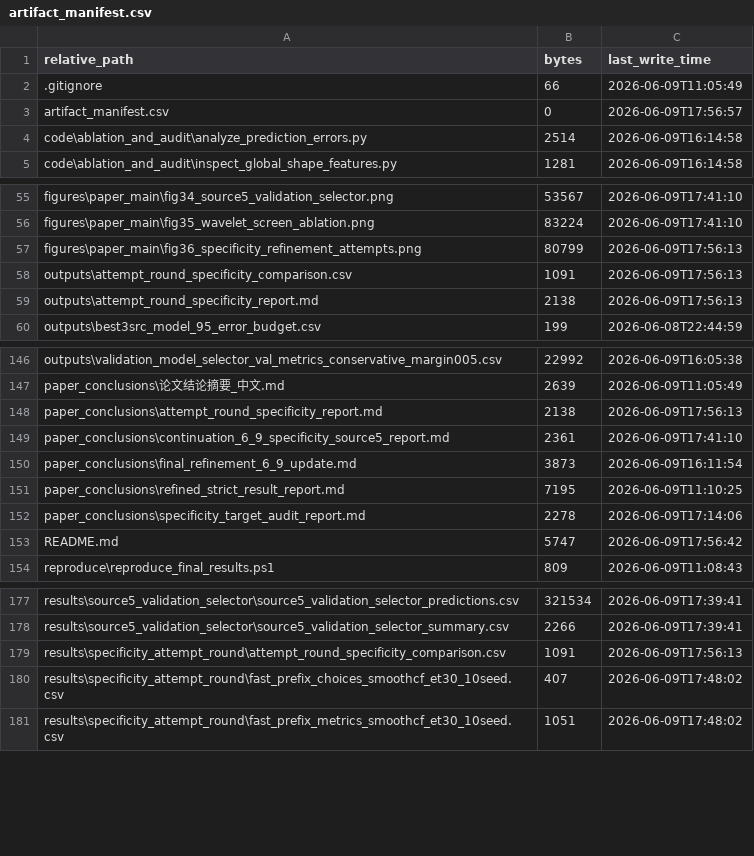
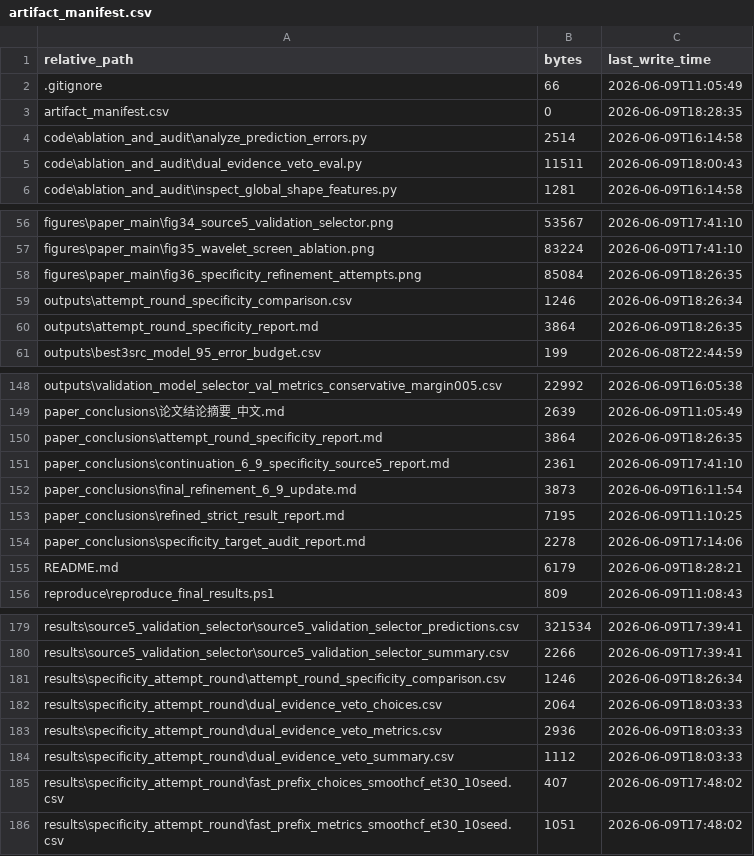
Before and after one commit to zwhy149/6.9, a CSV file: artifact_manifest.csv, drawn as a sheet; only a part is shown, gaps mark what is left out; the diff covers the shown part only.

Commit message:
Add dual evidence veto audit

```diff
--- a/artifact_manifest.csv
+++ b/artifact_manifest.csv
@@ -2,4 +2,5 @@
 ".gitignore","66","2026-06-09T11:05:49"
-"artifact_manifest.csv","0","2026-06-09T17:56:57"
+"artifact_manifest.csv","0","2026-06-09T18:28:35"
 "code\ablation_and_audit\analyze_prediction_errors.py","2514","2026-06-09T16:14:58"
+"code\ablation_and_audit\dual_evidence_veto_eval.py","11511","2026-06-09T18:00:43"
 "code\ablation_and_audit\inspect_global_shape_features.py","1281","2026-06-09T16:14:58"
@@ -56,5 +57,5 @@
 "figures\paper_main\fig35_wavelet_screen_ablation.png","83224","2026-06-09T17:41:10"
-"figures\paper_main\fig36_specificity_refinement_attempts.png","80799","2026-06-09T17:56:13"
-"outputs\attempt_round_specificity_comparison.csv","1091","2026-06-09T17:56:13"
-"outputs\attempt_round_specificity_report.md","2138","2026-06-09T17:56:13"
+"figures\paper_main\fig36_specificity_refinement_attempts.png","85084","2026-06-09T18:26:35"
+"outputs\attempt_round_specificity_comparison.csv","1246","2026-06-09T18:26:34"
+"outputs\attempt_round_specificity_report.md","3864","2026-06-09T18:26:35"
 "outputs\best3src_model_95_error_budget.csv","199","2026-06-08T22:44:59"
@@ -147,3 +149,3 @@
 "paper_conclusions\论文结论摘要_中文.md","2639","2026-06-09T11:05:49"
-"paper_conclusions\attempt_round_specificity_report.md","2138","2026-06-09T17:56:13"
+"paper_conclusions\attempt_round_specificity_report.md","3864","2026-06-09T18:26:35"
 "paper_conclusions\continuation_6_9_specificity_source5_report.md","2361","2026-06-09T17:41:10"
@@ -152,3 +154,3 @@
 "paper_conclusions\specificity_target_audit_report.md","2278","2026-06-09T17:14:06"
-"README.md","5747","2026-06-09T17:56:42"
+"README.md","6179","2026-06-09T18:28:21"
 "reproduce\reproduce_final_results.ps1","809","2026-06-09T11:08:43"
@@ -178,3 +180,6 @@
 "results\source5_validation_selector\source5_validation_selector_summary.csv","2266","2026-06-09T17:39:41"
-"results\specificity_attempt_round\attempt_round_specificity_comparison.csv","1091","2026-06-09T17:56:13"
+"results\specificity_attempt_round\attempt_round_specificity_comparison.csv","1246","2026-06-09T18:26:34"
+"results\specificity_attempt_round\dual_evidence_veto_choices.csv","2064","2026-06-09T18:03:33"
+"results\specificity_attempt_round\dual_evidence_veto_metrics.csv","2936","2026-06-09T18:03:33"
+"results\specificity_attempt_round\dual_evidence_veto_summary.csv","1112","2026-06-09T18:03:33"
 "results\specificity_attempt_round\fast_prefix_choices_smoothcf_et30_10seed.csv","407","2026-06-09T17:48:02"
```
Also changed, not shown: 1 added row and 4 edited cells elsewhere in this file, outputs/attempt_round_specificity_comparison.csv, results/specificity_attempt_round/attempt_round_specificity_comparison.csv, 11 other files.
